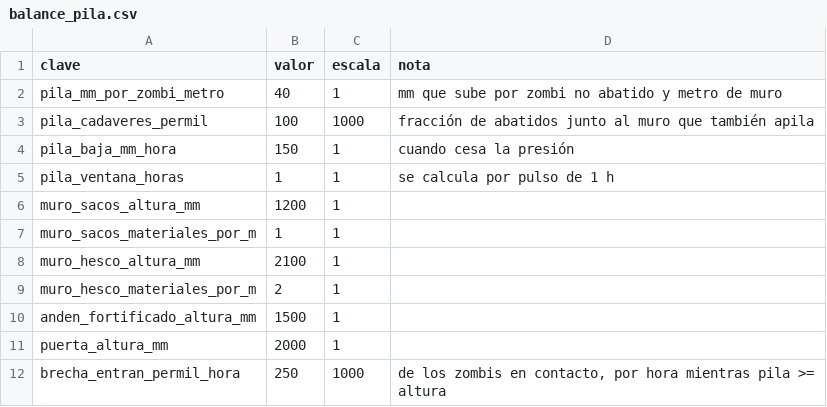
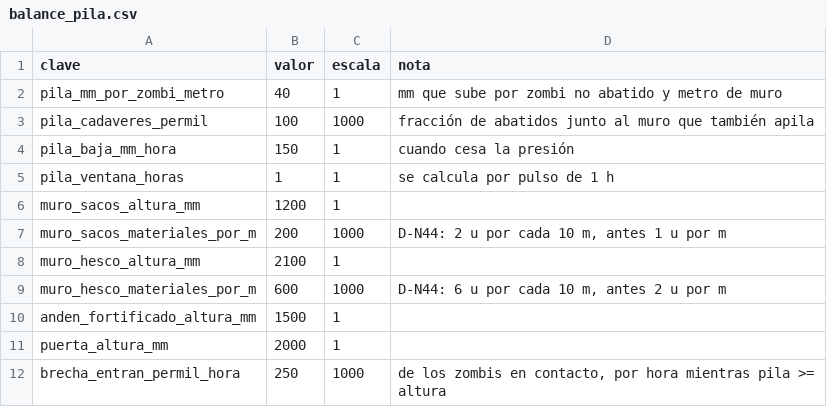
Before and after one commit to HerrKlicova/TBD, a CSV file: Assets/TBD/Data/balance_pila.csv, drawn as a sheet.

```diff
--- a/Assets/TBD/Data/balance_pila.csv
+++ b/Assets/TBD/Data/balance_pila.csv
@@ -6,5 +6,5 @@ pila_ventana_horas;1;1;se calcula por pulso de 1 h
 muro_sacos_altura_mm;1200;1;
-muro_sacos_materiales_por_m;1;1;
+muro_sacos_materiales_por_m;200;1000;D-N44: 2 u por cada 10 m, antes 1 u por m
 muro_hesco_altura_mm;2100;1;
-muro_hesco_materiales_por_m;2;1;
+muro_hesco_materiales_por_m;600;1000;D-N44: 6 u por cada 10 m, antes 2 u por m
 anden_fortificado_altura_mm;1500;1;
```
Also changed, not shown: Assets/TBD/Data/balance_economia.csv, 17 other files.
